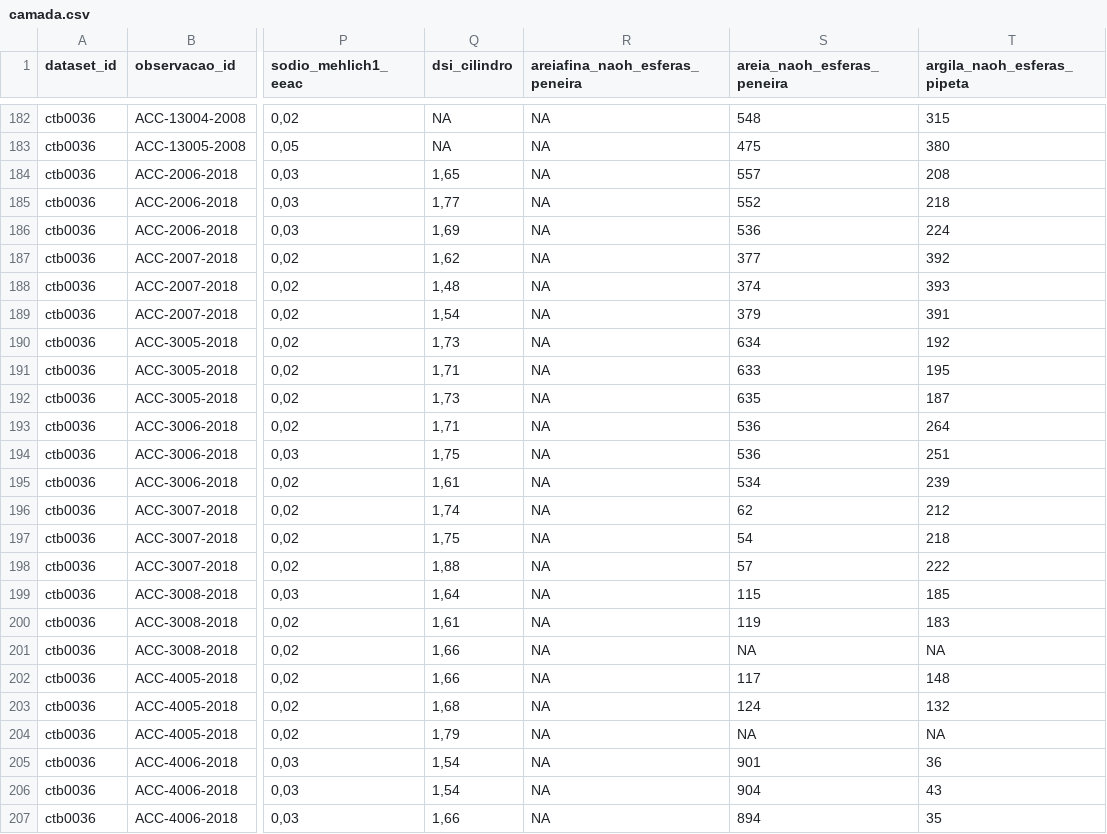
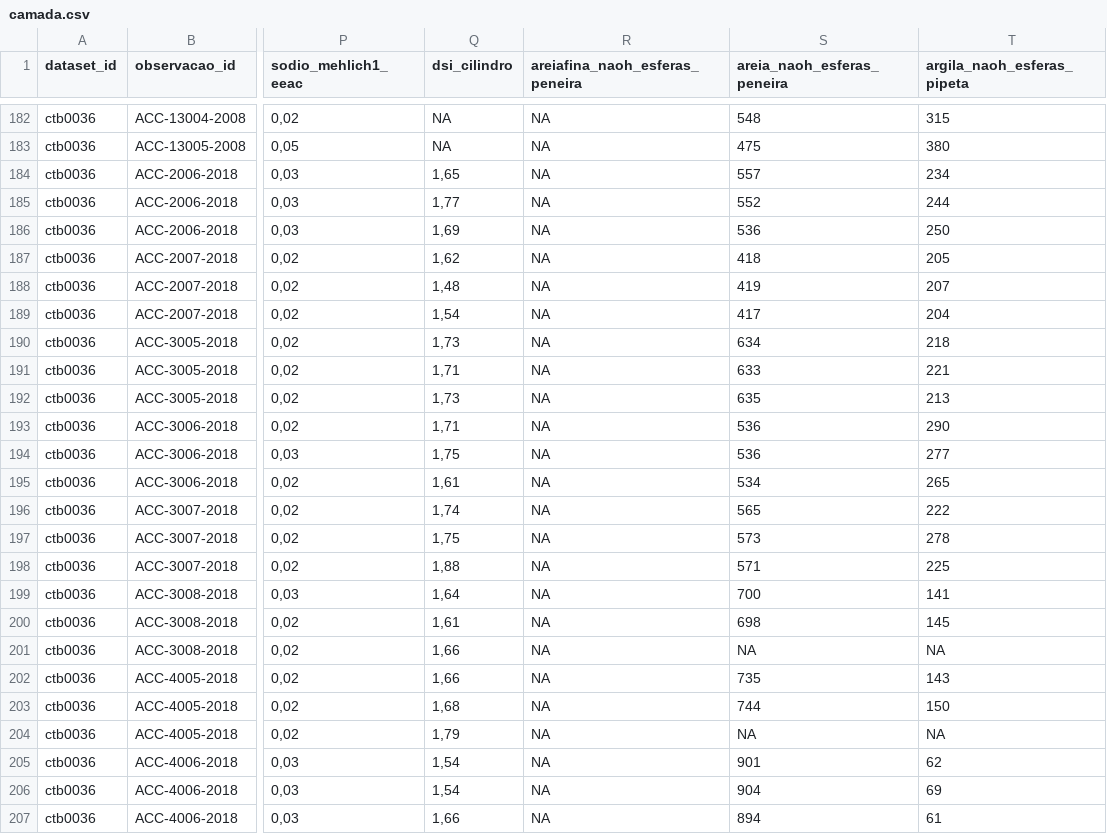
Before and after one commit to samuel-rosa/aterro-caturrita, a CSV file: data/camada.csv, drawn as a sheet; only a part is shown, gaps mark what is left out; the diff covers the shown part only; the diff names each change by its address in the sheet, - before the commit and + after, or states it on an @@ line.

Commit message:
corrects sand and clay values

```diff
--- a/data/camada.csv
+++ b/data/camada.csv
-T184 (argila_naoh_esferas_pipeta): 208
+T184 (argila_naoh_esferas_pipeta): 234
-T185 (argila_naoh_esferas_pipeta): 218
+T185 (argila_naoh_esferas_pipeta): 244
-T186 (argila_naoh_esferas_pipeta): 224
+T186 (argila_naoh_esferas_pipeta): 250
-S187 (areia_naoh_esferas_peneira): 377
+S187 (areia_naoh_esferas_peneira): 418
-T187 (argila_naoh_esferas_pipeta): 392
+T187 (argila_naoh_esferas_pipeta): 205
-S188 (areia_naoh_esferas_peneira): 374
+S188 (areia_naoh_esferas_peneira): 419
-T188 (argila_naoh_esferas_pipeta): 393
+T188 (argila_naoh_esferas_pipeta): 207
-S189 (areia_naoh_esferas_peneira): 379
+S189 (areia_naoh_esferas_peneira): 417
-T189 (argila_naoh_esferas_pipeta): 391
+T189 (argila_naoh_esferas_pipeta): 204
-T190 (argila_naoh_esferas_pipeta): 192
+T190 (argila_naoh_esferas_pipeta): 218
-T191 (argila_naoh_esferas_pipeta): 195
+T191 (argila_naoh_esferas_pipeta): 221
-T192 (argila_naoh_esferas_pipeta): 187
+T192 (argila_naoh_esferas_pipeta): 213
-T193 (argila_naoh_esferas_pipeta): 264
+T193 (argila_naoh_esferas_pipeta): 290
-T194 (argila_naoh_esferas_pipeta): 251
+T194 (argila_naoh_esferas_pipeta): 277
-T195 (argila_naoh_esferas_pipeta): 239
+T195 (argila_naoh_esferas_pipeta): 265
-S196 (areia_naoh_esferas_peneira): 62
+S196 (areia_naoh_esferas_peneira): 565
-T196 (argila_naoh_esferas_pipeta): 212
+T196 (argila_naoh_esferas_pipeta): 222
-S197 (areia_naoh_esferas_peneira): 54
+S197 (areia_naoh_esferas_peneira): 573
-T197 (argila_naoh_esferas_pipeta): 218
+T197 (argila_naoh_esferas_pipeta): 278
-S198 (areia_naoh_esferas_peneira): 57
+S198 (areia_naoh_esferas_peneira): 571
-T198 (argila_naoh_esferas_pipeta): 222
+T198 (argila_naoh_esferas_pipeta): 225
-S199 (areia_naoh_esferas_peneira): 115
+S199 (areia_naoh_esferas_peneira): 700
-T199 (argila_naoh_esferas_pipeta): 185
+T199 (argila_naoh_esferas_pipeta): 141
-S200 (areia_naoh_esferas_peneira): 119
+S200 (areia_naoh_esferas_peneira): 698
-T200 (argila_naoh_esferas_pipeta): 183
+T200 (argila_naoh_esferas_pipeta): 145
-S202 (areia_naoh_esferas_peneira): 117
+S202 (areia_naoh_esferas_peneira): 735
-T202 (argila_naoh_esferas_pipeta): 148
+T202 (argila_naoh_esferas_pipeta): 143
-S203 (areia_naoh_esferas_peneira): 124
+S203 (areia_naoh_esferas_peneira): 744
-T203 (argila_naoh_esferas_pipeta): 132
+T203 (argila_naoh_esferas_pipeta): 150
-T205 (argila_naoh_esferas_pipeta): 36
+T205 (argila_naoh_esferas_pipeta): 62
-T206 (argila_naoh_esferas_pipeta): 43
+T206 (argila_naoh_esferas_pipeta): 69
-T207 (argila_naoh_esferas_pipeta): 35
+T207 (argila_naoh_esferas_pipeta): 61
```
Also changed, not shown: 32 edited cells elsewhere in this file.
